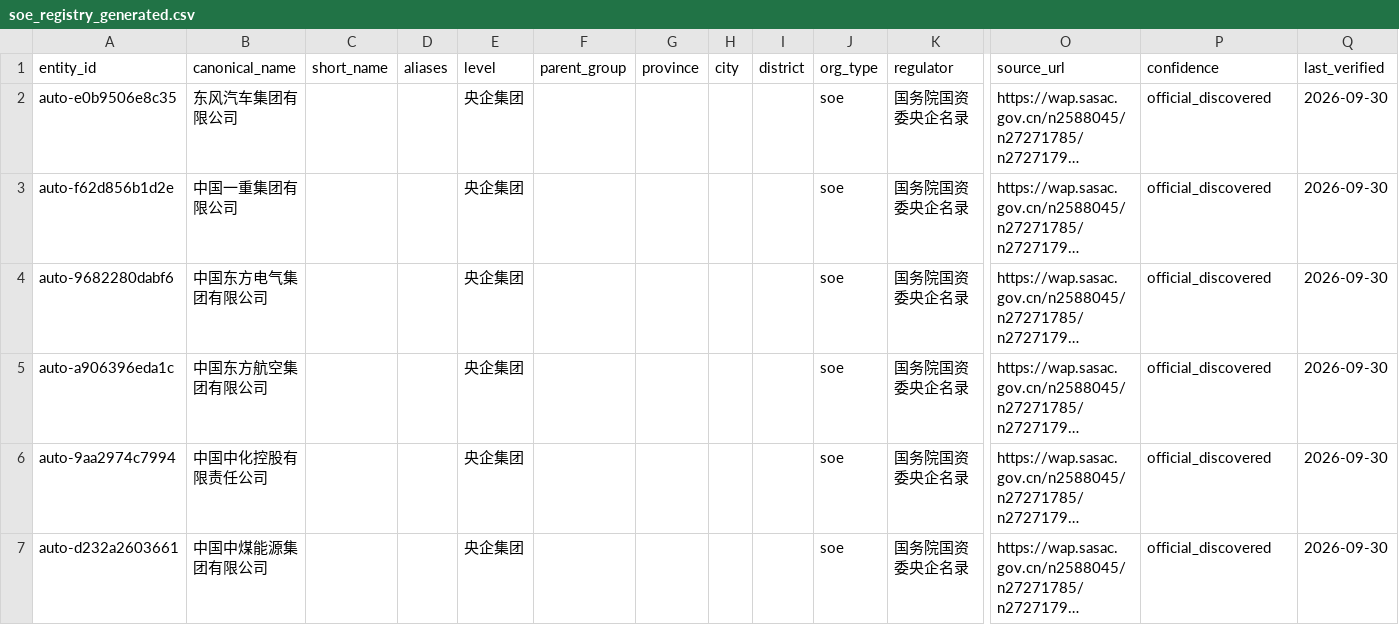
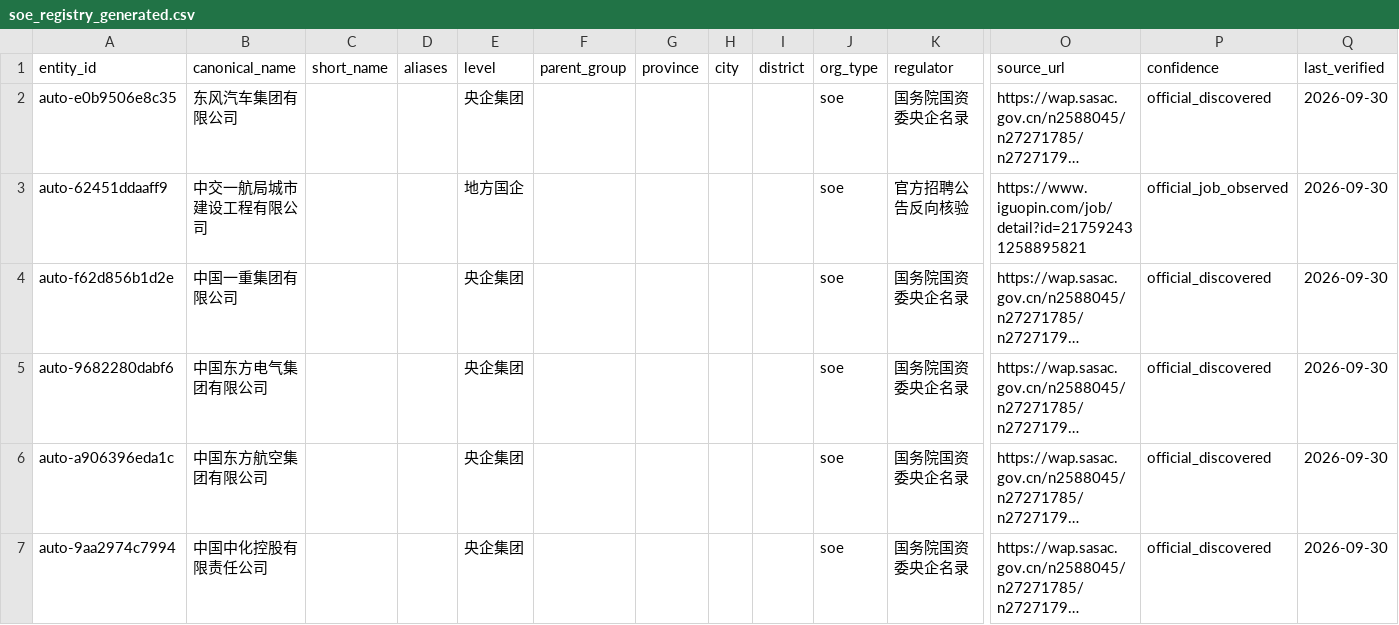
Before and after one commit to wanlingren/job-radar, a CSV file: config/soe_registry_generated.csv, drawn as a sheet; only a part is shown, gaps mark what is left out; the shorter side is filled out with more unchanged rows; long unchanged cells end in …; rows hold the shown columns only; the diff covers the shown part only; the diff names each change by its address in the sheet, - before the commit and + after, or states it on an @@ line.

```diff
--- a/config/soe_registry_generated.csv
+++ b/config/soe_registry_generated.csv
+row 3: auto-62451ddaaff9 | 中交一航局城市建设工程有限公司 |  |  | 地方国企 |  |  |  |  | soe | 官方招聘公告反向核验 | https://www.iguopin.com/job/detail?id=217592431258895821 | official_job_observed | 2026-09-30
```
Also changed, not shown: 8 added rows and 3 removed rows elsewhere in this file, 12 other files.
